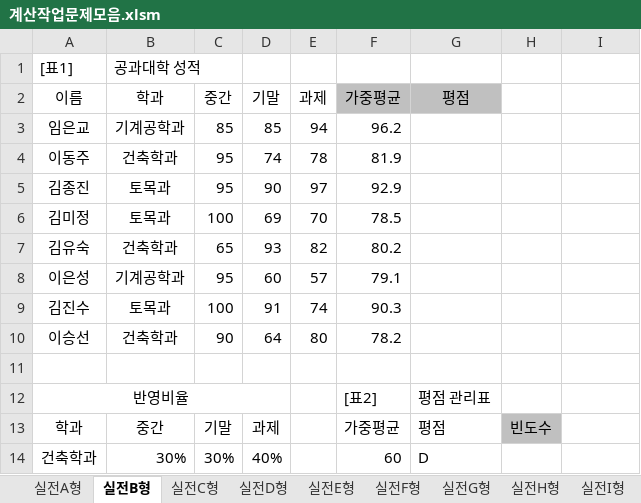
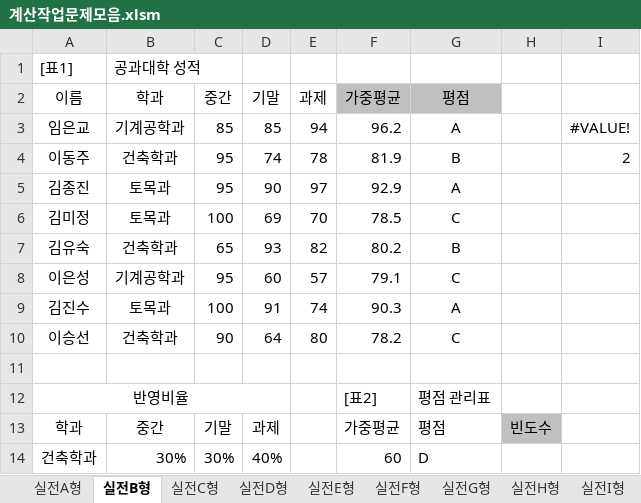
Before and after one commit to drhee0919/Rhee, an Excel workbook: 자격증 스터디/컴퓨터 활용능력/컴퓨터 활용능력 실기/실전예제/계산작업문제모음.xlsm, sheet 실전B형, drawn as a sheet; only a part is shown; values as stored, in another font and other column widths than the file's, no borders; the diff names each change by its address in the sheet, - before the commit and + after, or states it on an @@ line.

Commit message:
project update(2021-09-08)

```diff
--- a/자격증 스터디/컴퓨터 활용능력/컴퓨터 활용능력 실기/실전예제/계산작업문제모음.xlsm (sheet 실전B형)
+++ b/자격증 스터디/컴퓨터 활용능력/컴퓨터 활용능력 실기/실전예제/계산작업문제모음.xlsm (sheet 실전B형)
-G3 (평점): (empty)
+G3 (평점): A
-I3: (empty)
+I3: #VALUE!
-G4 (평점): (empty)
+G4 (평점): B
-I4: (empty)
+I4: 2
-G5 (평점): (empty)
+G5 (평점): A
-G6 (평점): (empty)
+G6 (평점): C
-G7 (평점): (empty)
+G7 (평점): B
-G8 (평점): (empty)
+G8 (평점): C
-G9 (평점): (empty)
+G9 (평점): A
-G10 (평점): (empty)
+G10 (평점): C
```
